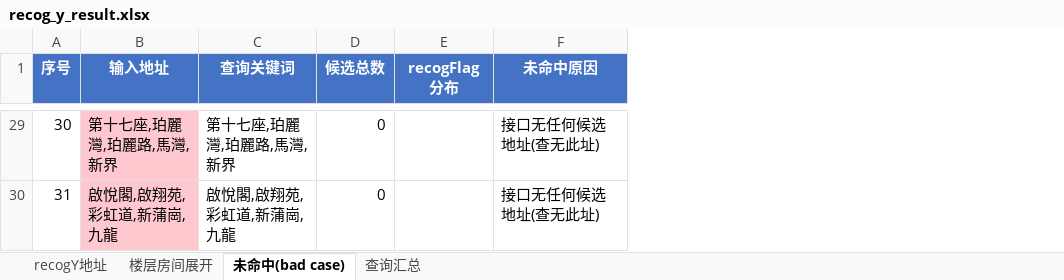
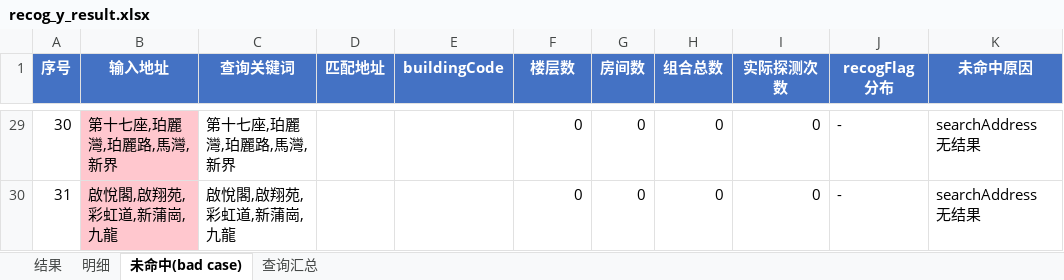
Before and after one commit to zenghanghang11/Hbd_agent, an Excel workbook: output/recog_y_mock/recog_y_result.xlsx, sheet 未命中(bad case), drawn as a sheet; only a part is shown, gaps mark what is left out; values as stored, in another font and other column widths than the file's, no borders; addresses are those after the commit; the diff covers the shown part only; the diff names each change by its address in the sheet, - before the commit and + after, or states it on an @@ line.

```diff
--- a/output/recog_y_mock/recog_y_result.xlsx (sheet 未命中(bad case))
+++ b/output/recog_y_mock/recog_y_result.xlsx (sheet 未命中(bad case))
-sheet tab: recogY地址
+sheet tab: 结果
-sheet tab: 楼层房间展开
+sheet tab: 明细
+column D (匹配地址), empty
+column E (buildingCode), empty
+column G (房间数), rows 29-30: 0 | 0
+column H (组合总数), rows 29-30: 0 | 0
+column I (实际探测次数), rows 29-30: 0 | 0
-F1: 候选总数
+F1: 楼层数
-J29:J30 (recogFlag分布): (empty)
+J29:J30 (recogFlag分布): -
-K29:K30 (未命中原因): 接口无任何候选地址(查无此址)
+K29:K30 (未命中原因): searchAddress 无结果
```
Also changed, not shown: 71 edited cells elsewhere in this sheet, sheet 明细, sheet 结果, sheet 查询汇总, output/bad_case_screening.xlsx, output/recog_y/recog_y_result.xlsx, 21 other files.
